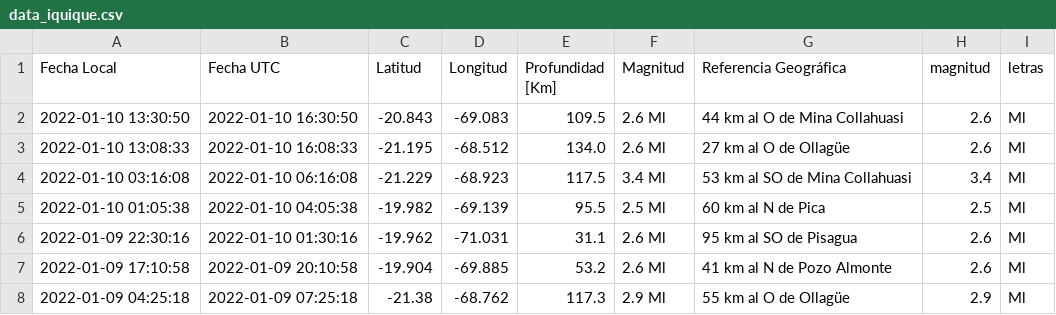
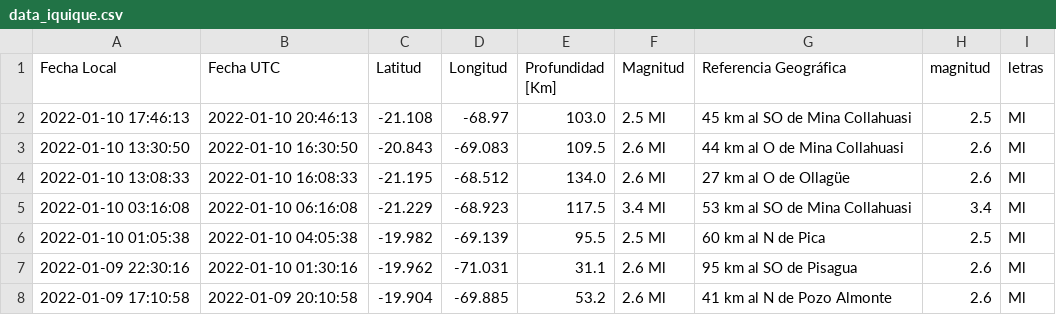
Before and after one commit to brunooviedo/sismosiquique, a CSV file: data_iquique.csv, drawn as a sheet; only a part is shown; the shorter side is filled out with more unchanged rows.

```diff
--- a/data_iquique.csv
+++ b/data_iquique.csv
@@ -1,2 +1,3 @@
 Fecha Local,Fecha UTC,Latitud,Longitud,Profundidad [Km],Magnitud,Referencia Geográfica,magnitud,letras
+2022-01-10 17:46:13,2022-01-10 20:46:13,-21.108,-68.97,103.0,2.5 Ml, 45 km al SO de Mina Collahuasi,2.5,Ml
 2022-01-10 13:30:50,2022-01-10 16:30:50,-20.843,-69.083,109.5,2.6 Ml, 44 km al O de Mina Collahuasi,2.6,Ml
```
Also changed, not shown: data_iqq.csv, 2 other files.
